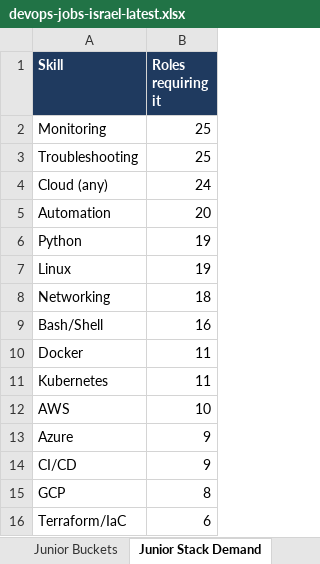
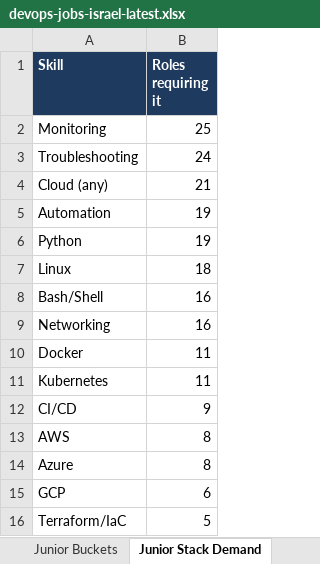
Before and after one commit to OrelBello/devops-market-data, an Excel workbook: reports/devops-jobs-israel-latest.xlsx, sheet Junior Stack Demand, drawn as a sheet; values as stored, in another font and other column widths than the file's, no borders; removed rows and columns are numbered as before the commit, all else as after; the diff names each change by its address in the sheet, - before the commit and + after, or states it on an @@ line.

```diff
--- a/reports/devops-jobs-israel-latest.xlsx (sheet Junior Stack Demand)
+++ b/reports/devops-jobs-israel-latest.xlsx (sheet Junior Stack Demand)
-B3 (Roles requiring it): 25
+B3 (Roles requiring it): 24
-B4 (Roles requiring it): 24
+B4 (Roles requiring it): 21
-B5 (Roles requiring it): 20
+B5 (Roles requiring it): 19
-B7 (Roles requiring it): 19
+B7 (Roles requiring it): 18
-row 8: Networking | 18
+row 9: Networking | 16
-row 12: AWS | 10
-row 13: Azure | 9
+row 13: AWS | 8
+row 14: Azure | 8
-B15 (Roles requiring it): 8
+B15 (Roles requiring it): 6
-B16 (Roles requiring it): 6
+B16 (Roles requiring it): 5
```
Also changed, not shown: sheet All Jobs, sheet 🔥 Last 24h, sheet 🪜 Junior Top Picks, sheet Hiring Strength, sheet Skills, sheet Locations, 5 more sheets, reports/devops-juniors-israel-latest.xlsx, 12 other files.
